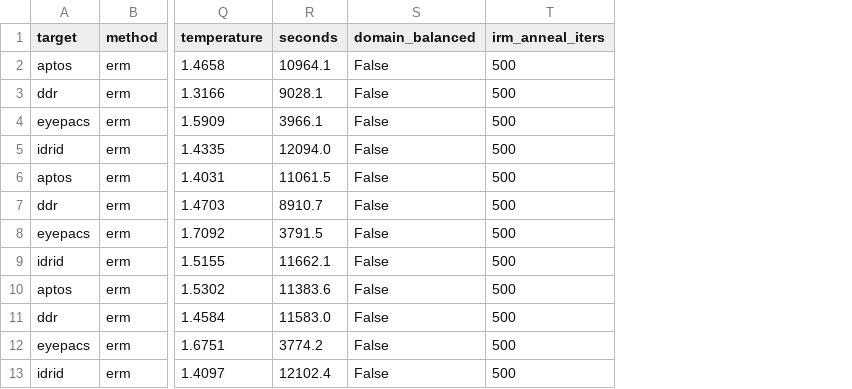
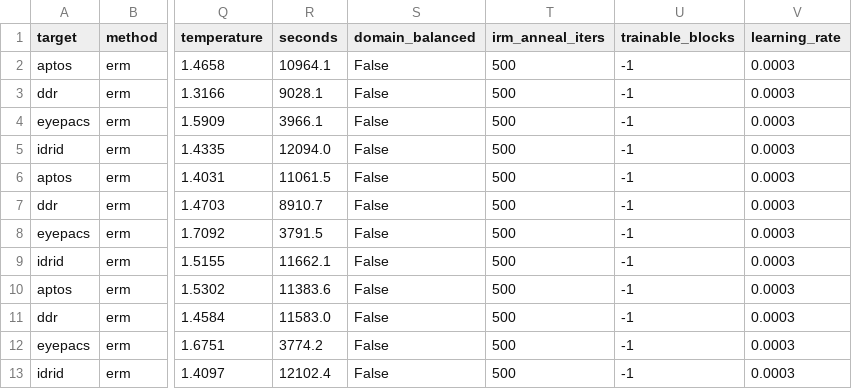
Before and after one commit to SHAYAN-ABRAR/retinal-fm-protocol-interaction-paper-code, a CSV file: outputs/tables/lodo_results_r512.csv, drawn as a sheet; only a part is shown, gaps mark what is left out; the diff names each change by its address in the sheet, - before the commit and + after, or states it on an @@ line.

```diff
--- a/outputs/tables/lodo_results_r512.csv
+++ b/outputs/tables/lodo_results_r512.csv
+column U (trainable_blocks), rows 2-13: all -1
+column V (learning_rate), rows 2-13: all 0.0003
```
Also changed, not shown: outputs/tables/lodo_results.csv, 10 other files.
